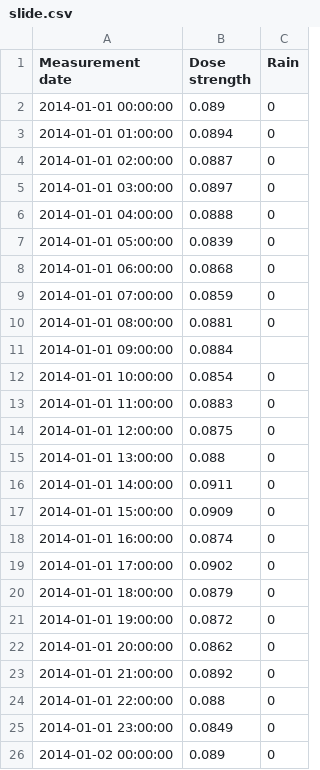
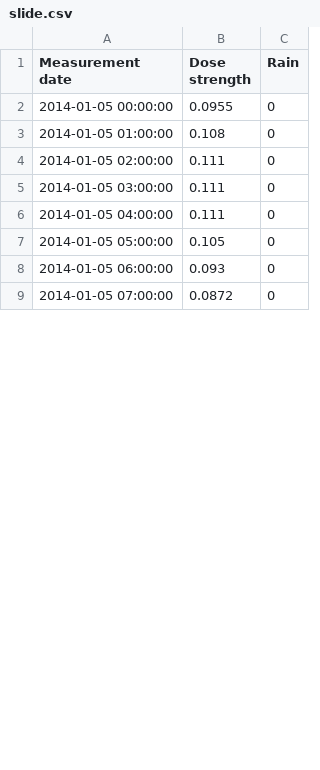
Before and after one commit to Ryszawy/deszcz, a CSV file: data/slide.csv, drawn as a sheet; only a part is shown; the diff covers the shown part only.

```diff
--- a/data/slide.csv
+++ b/data/slide.csv
@@ -1,26 +1,9 @@
 Measurement date,Dose strength,Rain
-2014-01-01 00:00:00,0.089,0
-2014-01-01 01:00:00,0.0894,0
-2014-01-01 02:00:00,0.0887,0
-2014-01-01 03:00:00,0.0897,0
-2014-01-01 04:00:00,0.0888,0
-2014-01-01 05:00:00,0.0839,0
-2014-01-01 06:00:00,0.0868,0
-2014-01-01 07:00:00,0.0859,0
-2014-01-01 08:00:00,0.0881,0
-2014-01-01 09:00:00,0.0884,
-2014-01-01 10:00:00,0.0854,0
-2014-01-01 11:00:00,0.0883,0
-2014-01-01 12:00:00,0.0875,0
-2014-01-01 13:00:00,0.088,0
-2014-01-01 14:00:00,0.0911,0
-2014-01-01 15:00:00,0.0909,0
-2014-01-01 16:00:00,0.0874,0
-2014-01-01 17:00:00,0.0902,0
-2014-01-01 18:00:00,0.0879,0
-2014-01-01 19:00:00,0.0872,0
-2014-01-01 20:00:00,0.0862,0
-2014-01-01 21:00:00,0.0892,0
-2014-01-01 22:00:00,0.088,0
-2014-01-01 23:00:00,0.0849,0
-2014-01-02 00:00:00,0.089,0
+2014-01-05 00:00:00,0.0955,0
+2014-01-05 01:00:00,0.108,0
+2014-01-05 02:00:00,0.111,0
+2014-01-05 03:00:00,0.111,0
+2014-01-05 04:00:00,0.111,0
+2014-01-05 05:00:00,0.105,0
+2014-01-05 06:00:00,0.093,0
+2014-01-05 07:00:00,0.0872,0
```
Also changed, not shown: 4 added rows, 11 removed rows and 21 edited cells elsewhere in this file, 2 other files.
